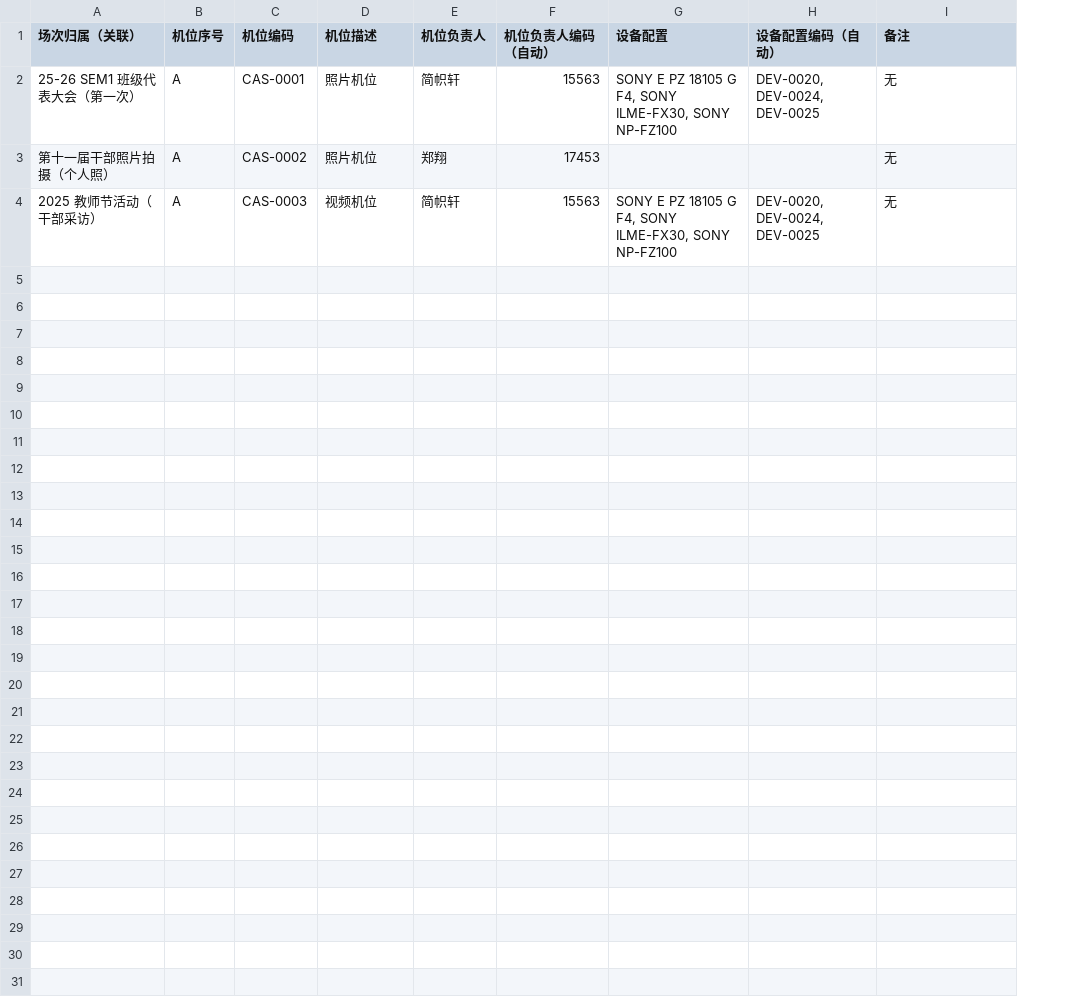
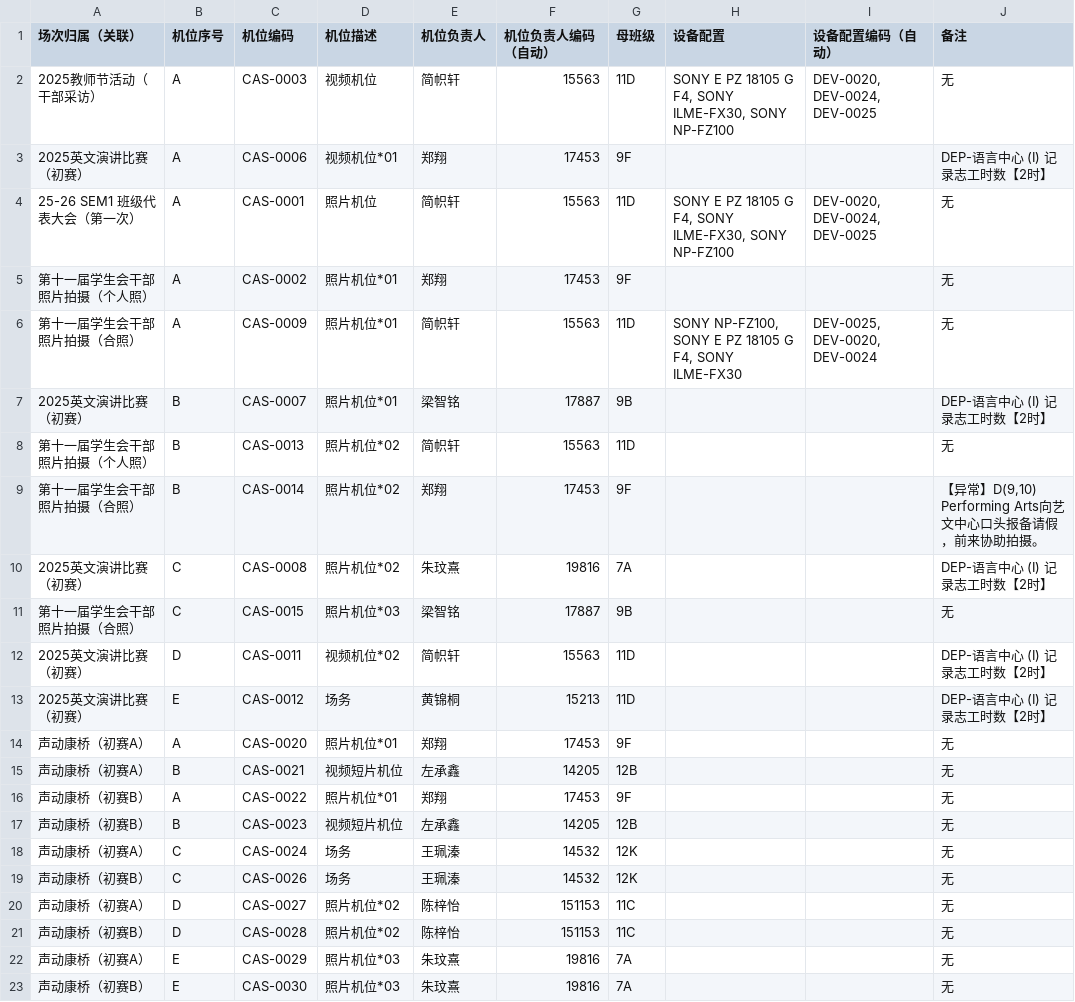
Before and after one commit to KCIS-KSVG/Data, a CSV file: progress/03.csv, drawn as a sheet; addresses are those after the commit; the diff names each change by its address in the sheet, - before the commit and + after, or states it on an @@ line.

```diff
--- a/progress/03.csv
+++ b/progress/03.csv
+column G (母班级), rows 4-6: 11D | 9F | 11D
+row 2: 2025教师节活动（干部采访） | A | CAS-0003 | 视频机位 | 简帜轩 | 15563 | 11D | SONY E PZ 18105 G F4, SONY ILME-FX30, SONY NP-FZ100 | DEV-0020, DEV-0024, DEV-0025 | 无
+row 3: 2025英文演讲比赛（初赛） | A | CAS-0006 | 视频机位*01 | 郑翔 | 17453 | 9F |  |  | DEP-语言中心 (I) 记录志工时数【2时】
-A5 (场次归属（关联）): 第十一届干部照片拍摄（个人照）
+A5 (场次归属（关联）): 第十一届学生会干部照片拍摄（个人照）
-D5 (机位描述): 照片机位
+D5 (机位描述): 照片机位*01
-A6 (场次归属（关联）): 2025 教师节活动（干部采访）
+A6 (场次归属（关联）): 第十一届学生会干部照片拍摄（合照）
-C6 (机位编码): CAS-0003
+C6 (机位编码): CAS-0009
-D6 (机位描述): 视频机位
+D6 (机位描述): 照片机位*01
-H6 (设备配置): SONY E PZ 18105 G F4, SONY ILME-FX30, SONY NP-FZ100
+H6 (设备配置): SONY NP-FZ100, SONY E PZ 18105 G F4, SONY ILME-FX30
-I6 (设备配置编码（自动）): DEV-0020, DEV-0024, DEV-0025
+I6 (设备配置编码（自动）): DEV-0025, DEV-0020, DEV-0024
+row 7: 2025英文演讲比赛（初赛） | B | CAS-0007 | 照片机位*01 | 梁智铭 | 17887 | 9B |  |  | DEP-语言中心 (I) 记录志工时数【2时】
+row 8: 第十一届学生会干部照片拍摄（个人照） | B | CAS-0013 | 照片机位*02 | 简帜轩 | 15563 | 11D |  |  | 无
+row 9: 第十一届学生会干部照片拍摄（合照） | B | CAS-0014 | 照片机位*02 | 郑翔 | 17453 | 9F |  |  | 【异常】D(9,10) Performing Arts向艺文中心口头报备请假，前来协助拍摄。
+row 10: 2025英文演讲比赛（初赛） | C | CAS-0008 | 照片机位*02 | 朱玟熹 | 19816 | 7A |  |  | DEP-语言中心 (I) 记录志工时数【2时】
+row 11: 第十一届学生会干部照片拍摄（合照） | C | CAS-0015 | 照片机位*03 | 梁智铭 | 17887 | 9B |  |  | 无
+row 12: 2025英文演讲比赛（初赛） | D | CAS-0011 | 视频机位*02 | 简帜轩 | 15563 | 11D |  |  | DEP-语言中心 (I) 记录志工时数【2时】
+row 13: 2025英文演讲比赛（初赛） | E | CAS-0012 | 场务 | 黄锦桐 | 15213 | 11D |  |  | DEP-语言中心 (I) 记录志工时数【2时】
+row 14: 声动康桥（初赛A） | A | CAS-0020 | 照片机位*01 | 郑翔 | 17453 | 9F |  |  | 无
+row 15: 声动康桥（初赛A） | B | CAS-0021 | 视频短片机位 | 左承鑫 | 14205 | 12B |  |  | 无
+row 16: 声动康桥（初赛B） | A | CAS-0022 | 照片机位*01 | 郑翔 | 17453 | 9F |  |  | 无
+row 17: 声动康桥（初赛B） | B | CAS-0023 | 视频短片机位 | 左承鑫 | 14205 | 12B |  |  | 无
+row 18: 声动康桥（初赛A） | C | CAS-0024 | 场务 | 王珮溱 | 14532 | 12K |  |  | 无
+row 19: 声动康桥（初赛B） | C | CAS-0026 | 场务 | 王珮溱 | 14532 | 12K |  |  | 无
+row 20: 声动康桥（初赛A） | D | CAS-0027 | 照片机位*02 | 陈梓怡 | 151153 | 11C |  |  | 无
+row 21: 声动康桥（初赛B） | D | CAS-0028 | 照片机位*02 | 陈梓怡 | 151153 | 11C |  |  | 无
+row 22: 声动康桥（初赛A） | E | CAS-0029 | 照片机位*03 | 朱玟熹 | 19816 | 7A |  |  | 无
+row 23: 声动康桥（初赛B） | E | CAS-0030 | 照片机位*03 | 朱玟熹 | 19816 | 7A |  |  | 无
```
Also changed, not shown: progress/01.csv, progress/02.csv, 5 other files.
